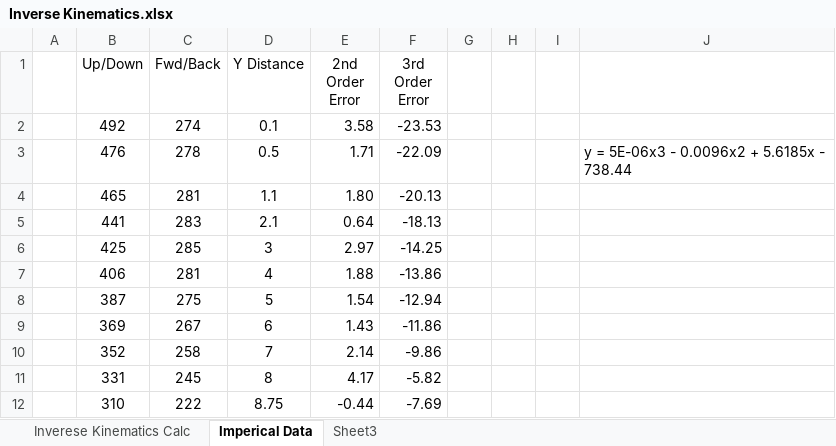
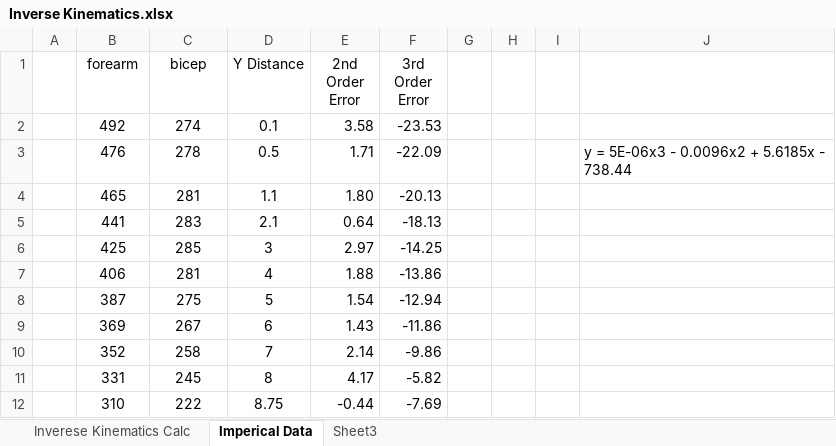
Before and after one commit to Scott216/Hockey-Robot, an Excel workbook: Inverse Kinematics.xlsx, sheet Imperical Data, drawn as a sheet; values as stored, in another font and other column widths than the file's, no borders; charts and pictures not drawn; the diff names each change by its address in the sheet, - before the commit and + after, or states it on an @@ line.

```diff
--- a/Inverse Kinematics.xlsx (sheet Imperical Data)
+++ b/Inverse Kinematics.xlsx (sheet Imperical Data)
-B1: Up/Down
+B1: forearm
-C1: Fwd/Back
+C1: bicep
```
Also changed, not shown: sheet Inverese Kinematics Calc, formulas that keep their value, charts or pictures, 2 other files.
